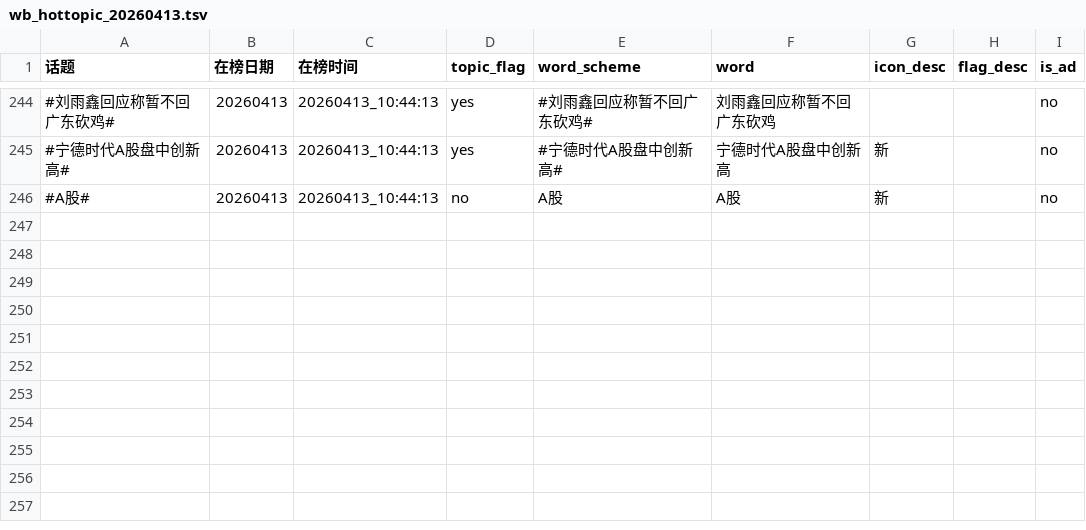
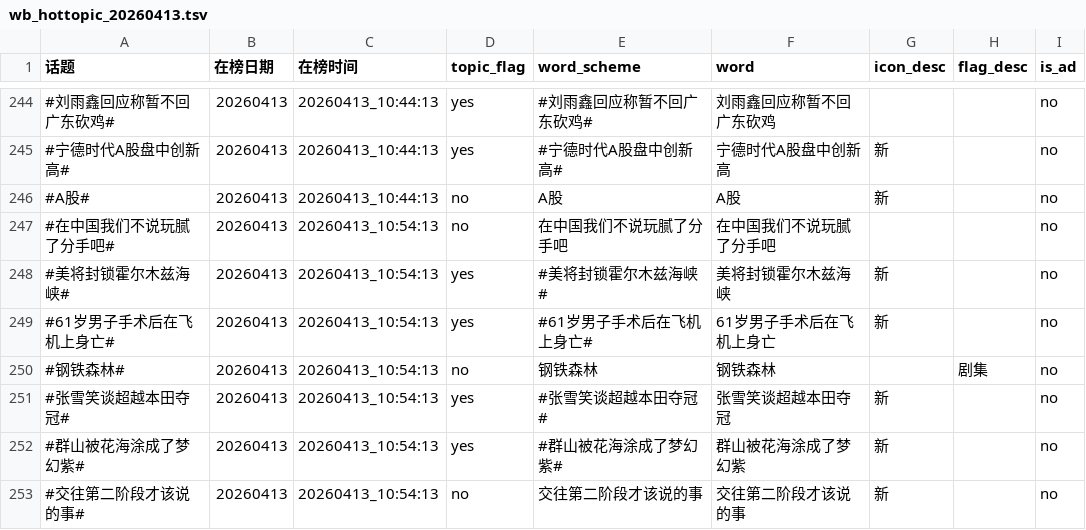
Before and after one commit to xxhe504/hottopic, a TSV file: data/wb_hottopic_20260413.tsv, drawn as a sheet; only a part is shown, gaps mark what is left out.

```diff
--- a/data/wb_hottopic_20260413.tsv
+++ b/data/wb_hottopic_20260413.tsv
@@ -246 +246,8 @@
 #A股#	20260413	20260413_10:44:13	no	A股	A股	新		no
+#在中国我们不说玩腻了分手吧#	20260413	20260413_10:54:13	no	在中国我们不说玩腻了分手吧	在中国我们不说玩腻了分手吧			no
+#美将封锁霍尔木兹海峡#	20260413	20260413_10:54:13	yes	#美将封锁霍尔木兹海峡#	美将封锁霍尔木兹海峡	新		no
+#61岁男子手术后在飞机上身亡#	20260413	20260413_10:54:13	yes	#61岁男子手术后在飞机上身亡#	61岁男子手术后在飞机上身亡	新		no
+#钢铁森林#	20260413	20260413_10:54:13	no	钢铁森林	钢铁森林		剧集	no
+#张雪笑谈超越本田夺冠#	20260413	20260413_10:54:13	yes	#张雪笑谈超越本田夺冠#	张雪笑谈超越本田夺冠	新		no
+#群山被花海涂成了梦幻紫#	20260413	20260413_10:54:13	yes	#群山被花海涂成了梦幻紫#	群山被花海涂成了梦幻紫	新		no
+#交往第二阶段才该说的事#	20260413	20260413_10:54:13	no	交往第二阶段才该说的事	交往第二阶段才该说的事	新		no
```
Also changed, not shown: 1 other file.
